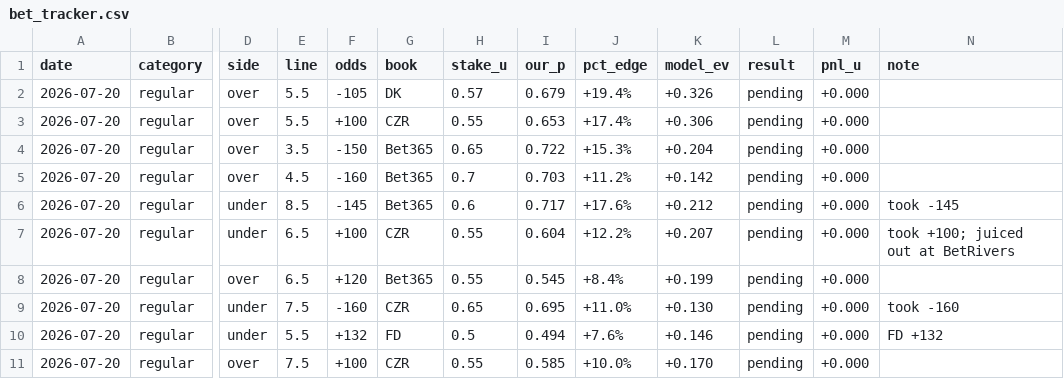
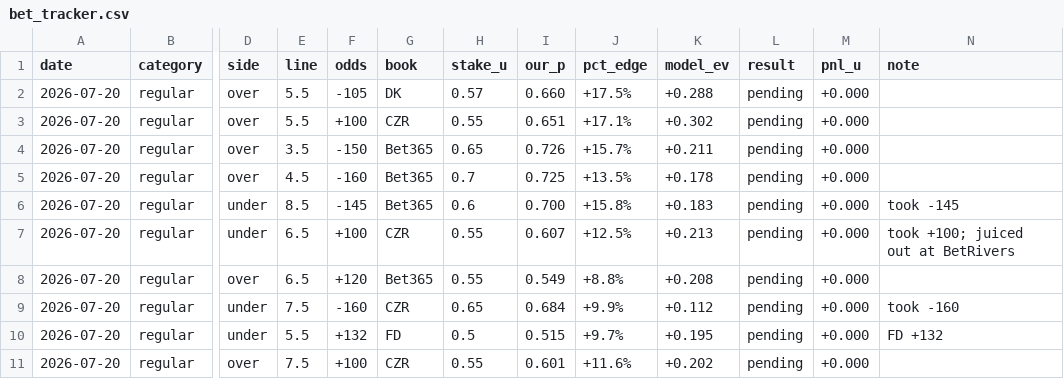
Before and after one commit to BrodyVogel/ncaaf-2026, a CSV file: outputs/bet_tracker.csv, drawn as a sheet; only a part is shown, gaps mark what is left out; the diff covers the shown part only; the diff names each change by its address in the sheet, - before the commit and + after, or states it on an @@ line.

```diff
--- a/outputs/bet_tracker.csv
+++ b/outputs/bet_tracker.csv
-I2 (our_p): 0.679
+I2 (our_p): 0.660
-J2 (pct_edge): +19.4%
+J2 (pct_edge): +17.5%
-K2 (model_ev): +0.326
+K2 (model_ev): +0.288
-I3 (our_p): 0.653
+I3 (our_p): 0.651
-J3 (pct_edge): +17.4%
+J3 (pct_edge): +17.1%
-K3 (model_ev): +0.306
+K3 (model_ev): +0.302
-I4 (our_p): 0.722
+I4 (our_p): 0.726
-J4 (pct_edge): +15.3%
+J4 (pct_edge): +15.7%
-K4 (model_ev): +0.204
+K4 (model_ev): +0.211
-I5 (our_p): 0.703
+I5 (our_p): 0.725
-J5 (pct_edge): +11.2%
+J5 (pct_edge): +13.5%
-K5 (model_ev): +0.142
+K5 (model_ev): +0.178
-I6 (our_p): 0.717
+I6 (our_p): 0.700
-J6 (pct_edge): +17.6%
+J6 (pct_edge): +15.8%
-K6 (model_ev): +0.212
+K6 (model_ev): +0.183
-I7 (our_p): 0.604
+I7 (our_p): 0.607
-J7 (pct_edge): +12.2%
+J7 (pct_edge): +12.5%
-K7 (model_ev): +0.207
+K7 (model_ev): +0.213
-I8 (our_p): 0.545
+I8 (our_p): 0.549
-J8 (pct_edge): +8.4%
+J8 (pct_edge): +8.8%
-K8 (model_ev): +0.199
+K8 (model_ev): +0.208
-I9 (our_p): 0.695
+I9 (our_p): 0.684
-J9 (pct_edge): +11.0%
+J9 (pct_edge): +9.9%
-K9 (model_ev): +0.130
+K9 (model_ev): +0.112
-I10 (our_p): 0.494
+I10 (our_p): 0.515
-J10 (pct_edge): +7.6%
+J10 (pct_edge): +9.7%
-K10 (model_ev): +0.146
+K10 (model_ev): +0.195
-I11 (our_p): 0.585
+I11 (our_p): 0.601
-J11 (pct_edge): +10.0%
+J11 (pct_edge): +11.6%
-K11 (model_ev): +0.170
+K11 (model_ev): +0.202
```
Also changed, not shown: 39 edited cells elsewhere in this file, outputs/FINAL_BOARD_2026.csv, outputs/final_pass/ASSEMBLY.csv, 56 other files.
